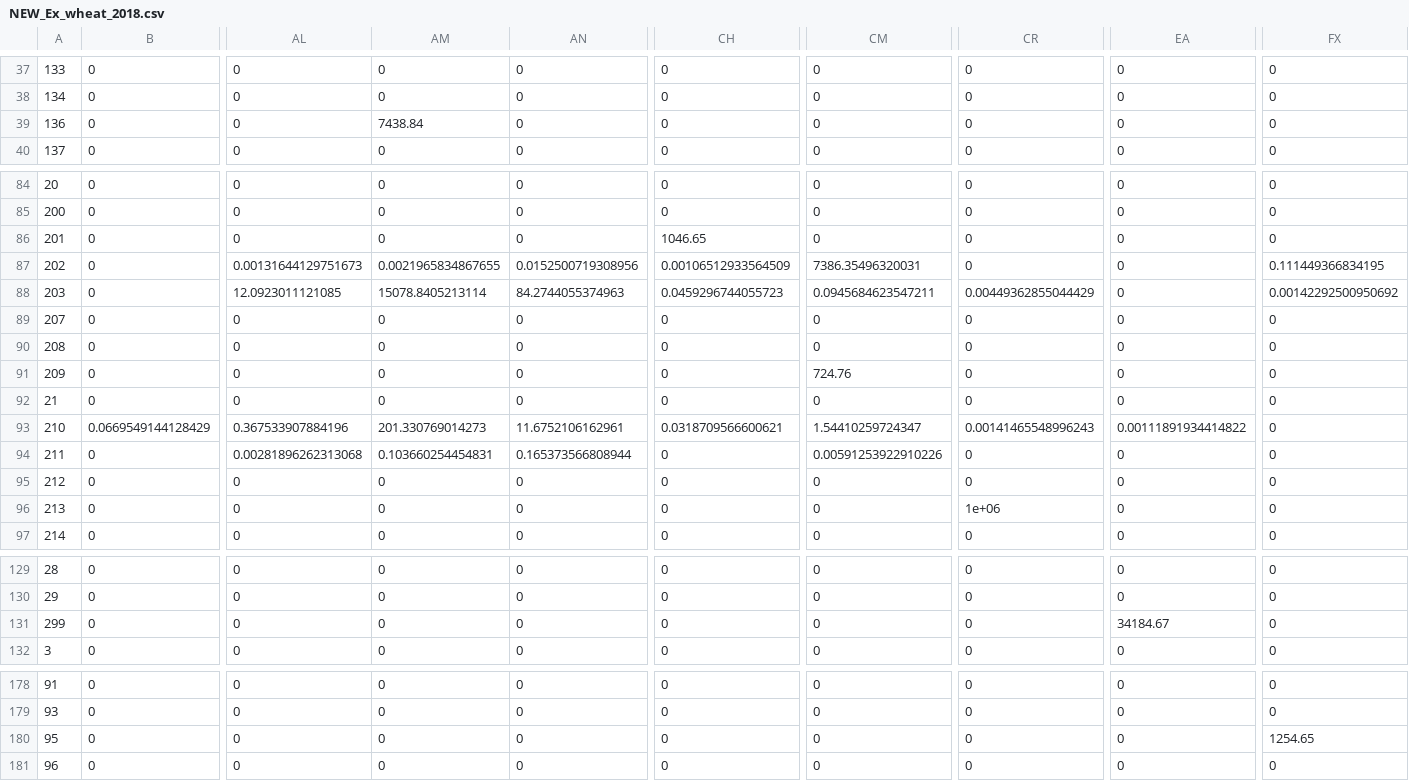
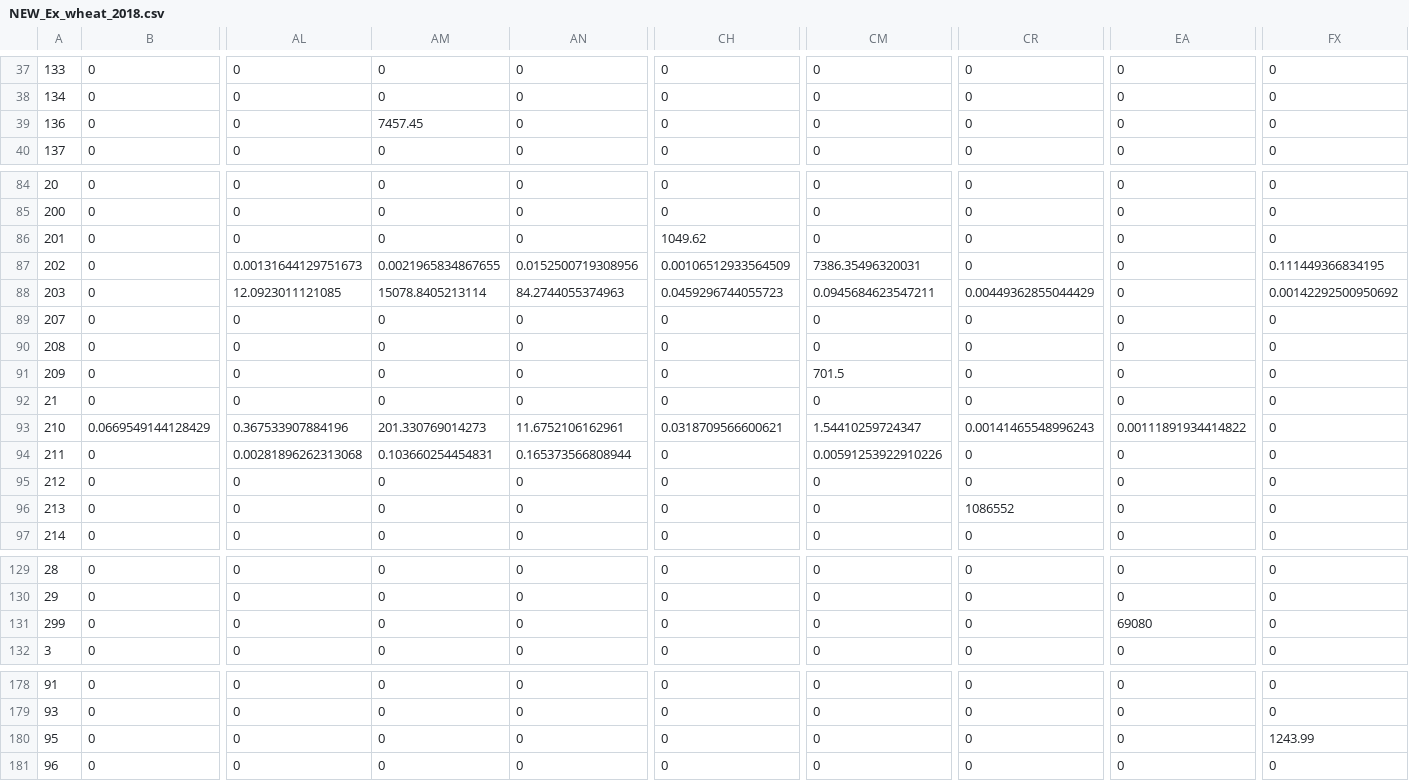
Before and after one commit to lukaszgajewski/pytradeshifts, a CSV file: data/validation_data_from_Hedlung_2022/All_Data/NEW_Ex_wheat_2018.csv, drawn as a sheet; only a part is shown, gaps mark what is left out; the diff names each change by its address in the sheet, - before the commit and + after, or states it on an @@ line.

Commit message:
Updated hedlund files with most recent fao data

```diff
--- a/data/validation_data_from_Hedlung_2022/All_Data/NEW_Ex_wheat_2018.csv
+++ b/data/validation_data_from_Hedlung_2022/All_Data/NEW_Ex_wheat_2018.csv
-AM39: 7438.84
+AM39: 7457.45
-CH86: 1046.65
+CH86: 1049.62
-CM91: 724.76
+CM91: 701.5
-CR96: 1e+06
+CR96: 1086552
-EA131: 34184.67
+EA131: 69080
-FX180: 1254.65
+FX180: 1243.99
```
Also changed, not shown: data/validation_data_from_Hedlung_2022/All_Data/NEW_production_wheat_2018.csv, 4 other files.
